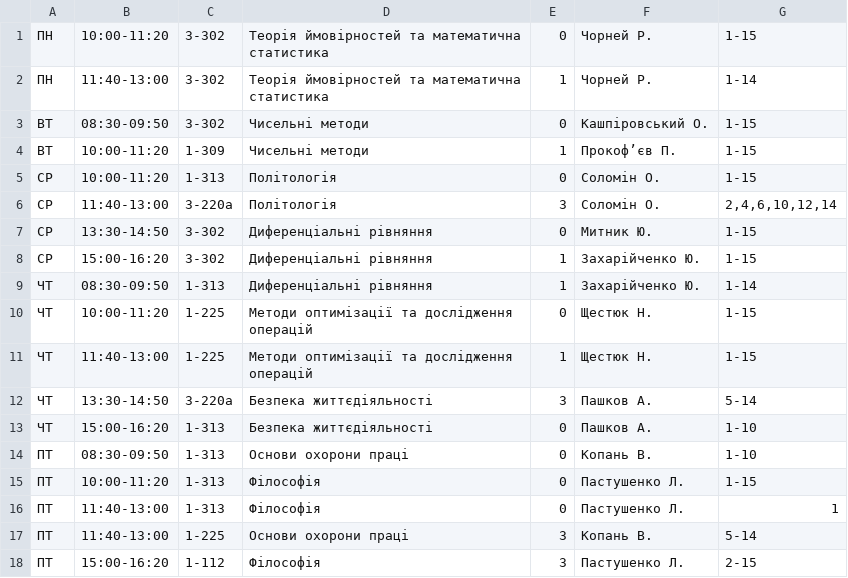
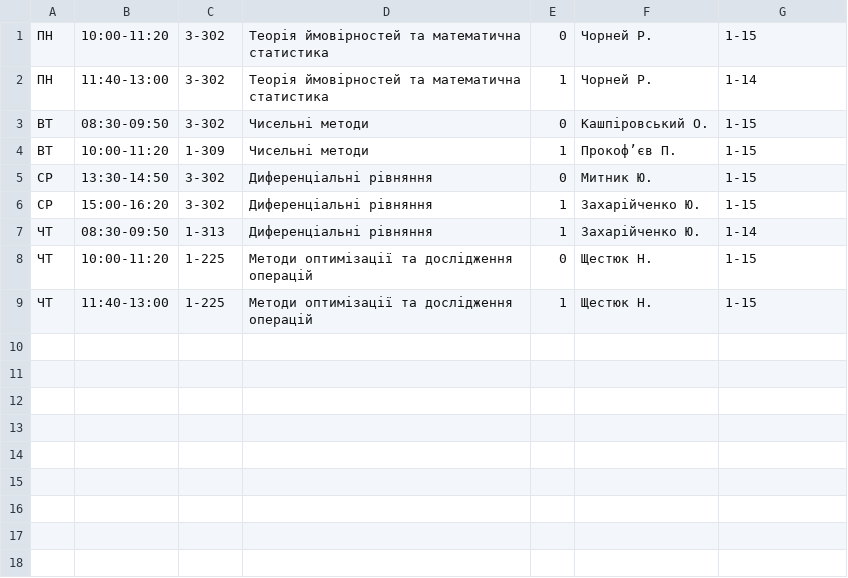
Before and after one commit to troyand/timetable_jan, a CSV file: timetable/unified_docs/2012_2013_osin_math_3.csv, drawn as a sheet.

```diff
--- a/timetable/unified_docs/2012_2013_osin_math_3.csv
+++ b/timetable/unified_docs/2012_2013_osin_math_3.csv
@@ -4,4 +4,2 @@
 "ВТ","10:00-11:20","1-309","Чисельні методи","1","Прокоф’єв П. ","1-15"
-"СР","10:00-11:20","1-313","Політологія","0","Соломін О. ","1-15"
-"СР","11:40-13:00","3-220а","Політологія","3","Соломін О. ","2,4,6,10,12,14"
 "СР","13:30-14:50","3-302","Диференціальні рівняння","0","Митник Ю. ","1-15"
@@ -11,8 +9 @@
 "ЧТ","11:40-13:00","1-225","Методи оптимізації та дослідження операцій","1","Щестюк Н. ","1-15"
-"ЧТ","13:30-14:50","3-220а","Безпека життєдіяльності","3","Пашков А. ","5-14"
-"ЧТ","15:00-16:20","1-313","Безпека життєдіяльності","0","Пашков А. ","1-10"
-"ПТ","08:30-09:50","1-313","Основи охорони праці","0","Копань В. ","1-10"
-"ПТ","10:00-11:20","1-313","Філософія","0","Пастушенко Л. ","1-15"
-"ПТ","11:40-13:00","1-313","Філософія","0","Пастушенко Л. ","1"
-"ПТ","11:40-13:00","1-225","Основи охорони праці","3","Копань В. ","5-14"
-"ПТ","15:00-16:20","1-112","Філософія","3","Пастушенко Л. ","2-15"
```
Also changed, not shown: timetable/unified_docs/2012_2013_osin_cs_3.csv, 1 other file.
